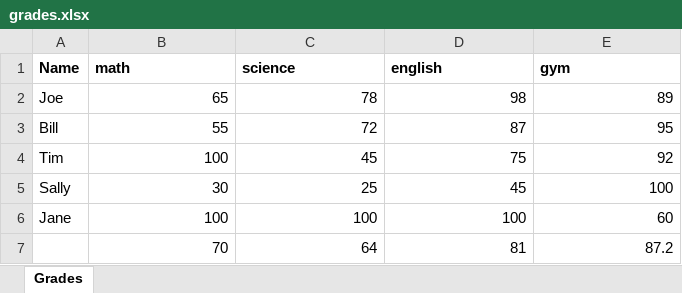
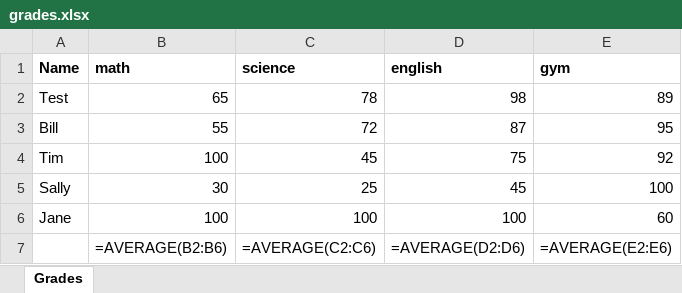
Before and after one commit to ISLOWIsmaeli/tutorial-hell, an Excel workbook: openPyxlModule/grades.xlsx, sheet Grades, drawn as a sheet; values as stored, in another font and other column widths than the file's, no borders; formulas without a stored value are shown as written; removed rows and columns are numbered as before the commit, all else as after; the diff names each change by its address in the sheet, - before the commit and + after, or states it on an @@ line.

Commit message:
assign value to a cell

```diff
--- a/openPyxlModule/grades.xlsx (sheet Grades)
+++ b/openPyxlModule/grades.xlsx (sheet Grades)
-A2 (Name): Joe
+A2 (Name): Test
-row 7:  | 70 | 64 | 81 | 87.2
+row 7:  | =AVERAGE(B2:B6) | =AVERAGE(C2:C6) | =AVERAGE(D2:D6) | =AVERAGE(E2:E6)
```
Also changed, not shown: 1 other file.
